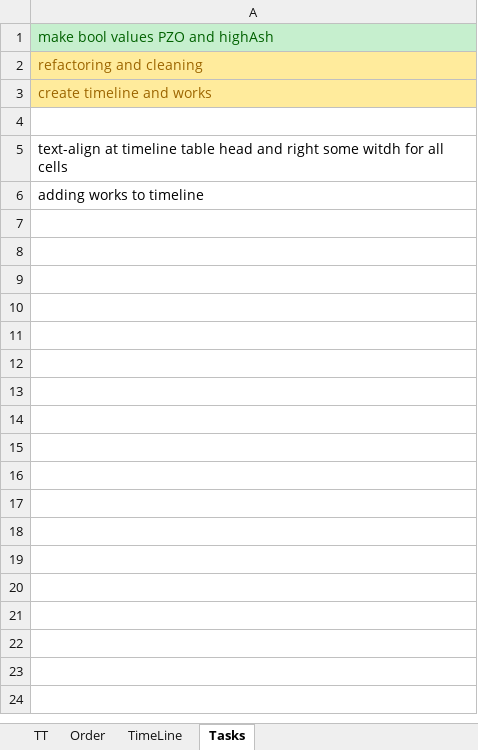
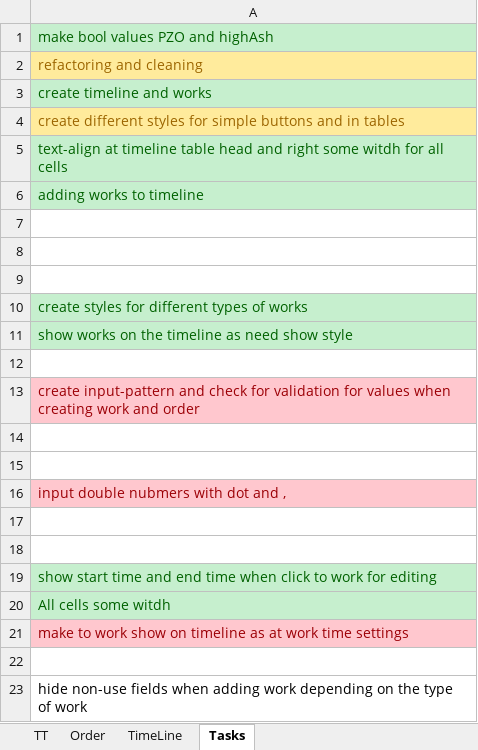
Before and after one commit to Nikolai290/WebApplicationStudy, an Excel workbook: WebApplication3/2_5237915331338439750.xlsx, sheet Tasks, drawn as a sheet; values as stored, in another font and other column widths than the file's, no borders; the diff names each change by its address in the sheet, - before the commit and + after, or states it on an @@ line.

Commit message:
adding works in time line added styles for different types of works

```diff
--- a/WebApplication3/2_5237915331338439750.xlsx (sheet Tasks)
+++ b/WebApplication3/2_5237915331338439750.xlsx (sheet Tasks)
@@ A3 fill: #FFEB9C → #C6EFCE, text colour: #9C6500 → #006100 @@
-A4: (empty)
+A4: create different styles for simple buttons and in tables
-A4 fill: none
+A4 fill: #FFEB9C
@@ A5:A6 fill: none → #C6EFCE, text colour: black → #006100 @@
+row 7: (empty)
+row 8: (empty)
+row 9: (empty)
+row 10: create styles for different types of works
+row 11: show works on the timeline as need show style
+row 12: (empty)
+row 13: create input-pattern and check for validation for values when creating work and order
+row 14: (empty)
+row 15: (empty)
+row 16: input double nubmers with dot and ,
+row 17: (empty)
+row 18: (empty)
+row 19: show start time and end time when click to work for editing
+row 20: All cells some witdh
+row 21: make to work show on timeline as at work time settings
+row 22: (empty)
+row 23: hide non-use fields when adding work depending on the type of work
```
Also changed, not shown: 13 other files.
